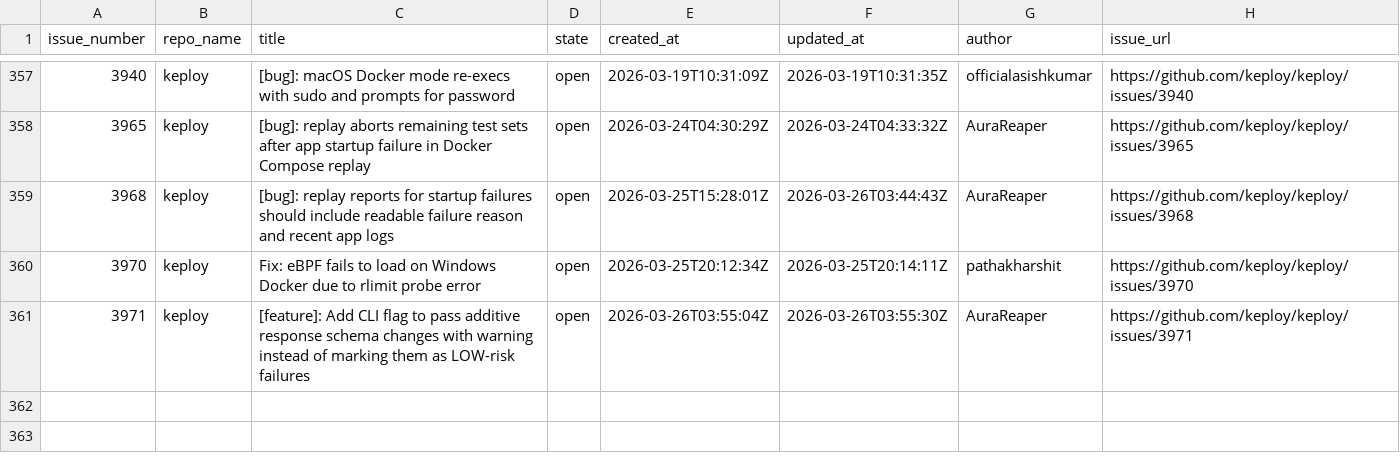
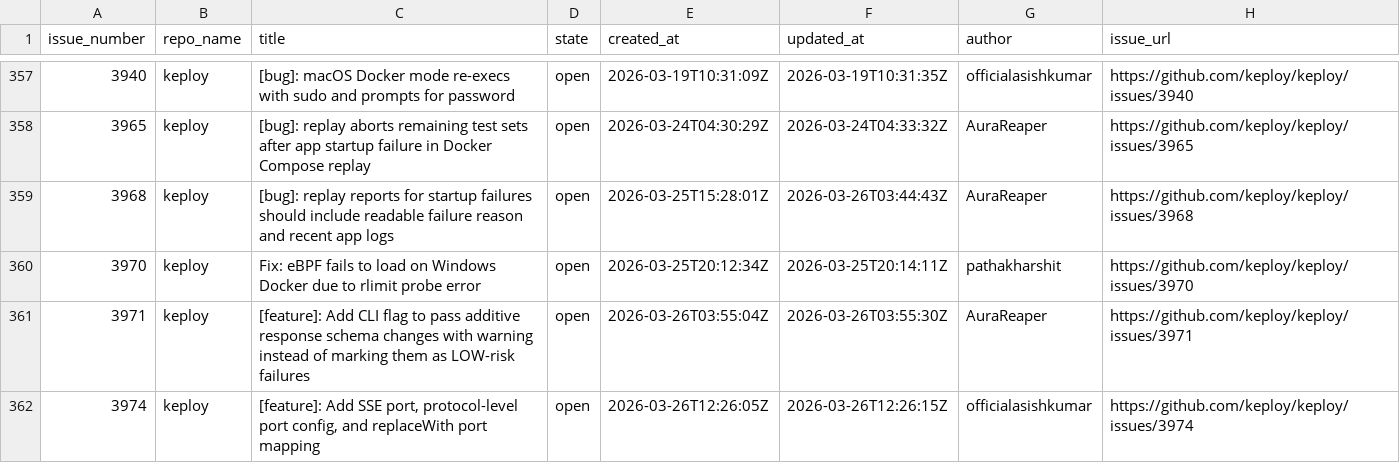
Before and after one commit to kirti763/keploy-flask-demo, a CSV file: data/new-issues.csv, drawn as a sheet; only a part is shown, gaps mark what is left out.

```diff
--- a/data/new-issues.csv
+++ b/data/new-issues.csv
@@ -361 +361,2 @@ issue_number,repo_name,title,state,created_at,updated_at,author,issue_url
 3971,keploy,[feature]: Add CLI flag to pass additive response schema changes with warning instead of marking them as LOW-risk failures,open,2026-03-26T03:55:04Z,2026-03-26T03:55:30Z,AuraReaper,https://github.com/keploy/keploy/issues/3971
+3974,keploy,"[feature]: Add SSE port, protocol-level port config, and replaceWith port mapping",open,2026-03-26T12:26:05Z,2026-03-26T12:26:15Z,officialasishkumar,https://github.com/keploy/keploy/issues/3974
```
Also changed, not shown: data/closed-issues.csv.
